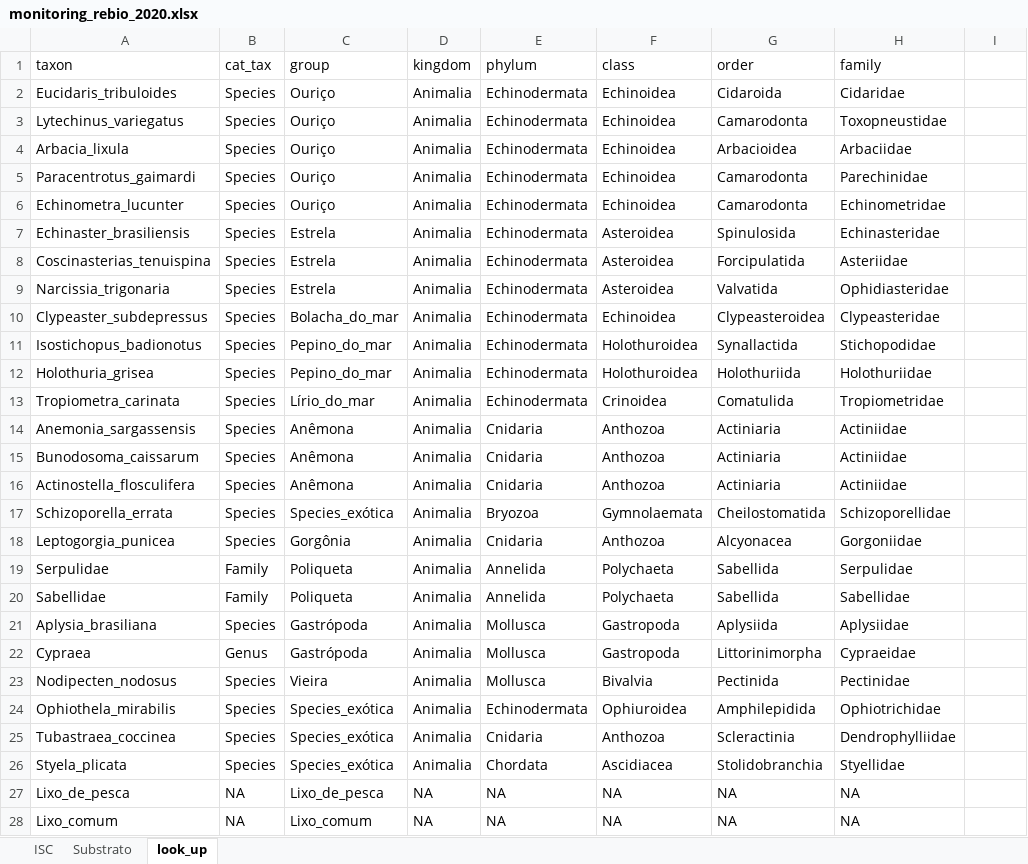
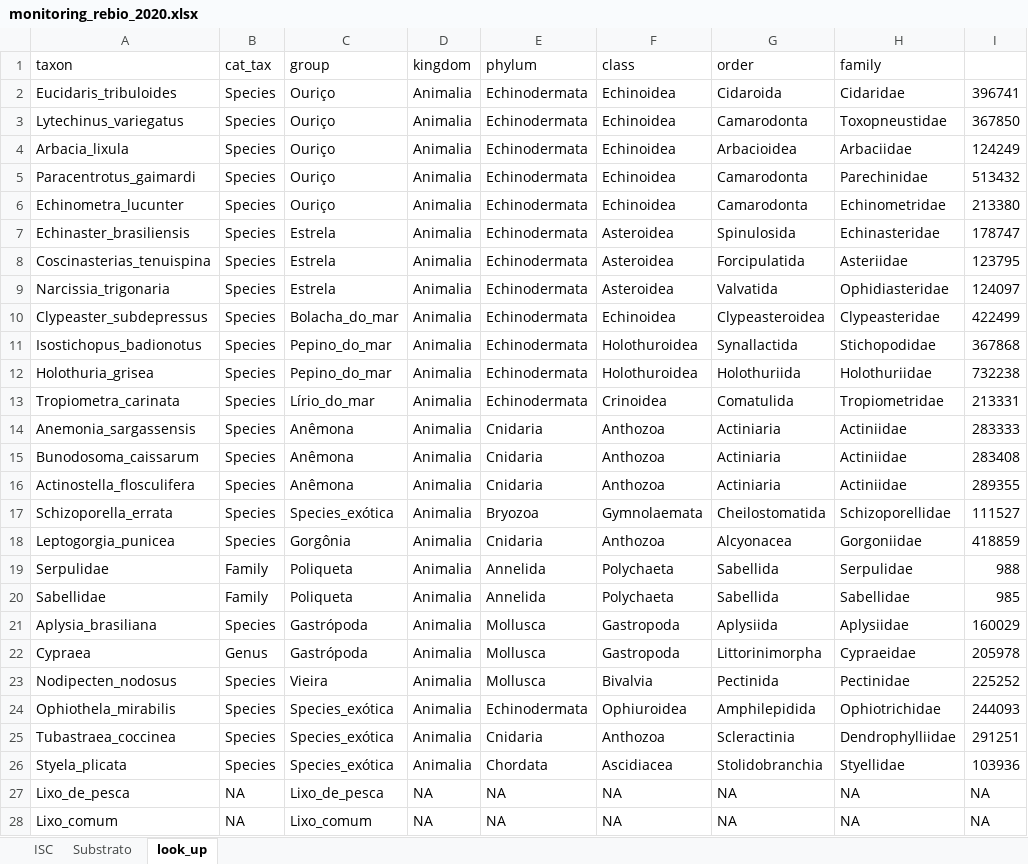
Before and after one commit to silveiratcl/reef_check_sc_dashboard, an Excel workbook: monitoring_rebio_2020.xlsx, sheet look_up, drawn as a sheet; values as stored, in another font and other column widths than the file's, no borders; the diff names each change by its address in the sheet, - before the commit and + after, or states it on an @@ line.

Commit message:
added aphiaID to facilitate data exploring

```diff
--- a/monitoring_rebio_2020.xlsx (sheet look_up)
+++ b/monitoring_rebio_2020.xlsx (sheet look_up)
-I2: (empty)
+I2: 396741
-I3: (empty)
+I3: 367850
-I4: (empty)
+I4: 124249
-I5: (empty)
+I5: 513432
-I6: (empty)
+I6: 213380
-I7: (empty)
+I7: 178747
-I8: (empty)
+I8: 123795
-I9: (empty)
+I9: 124097
-I10: (empty)
+I10: 422499
-I11: (empty)
+I11: 367868
-I12: (empty)
+I12: 732238
-I13: (empty)
+I13: 213331
-I14: (empty)
+I14: 283333
-I15: (empty)
+I15: 283408
-I16: (empty)
+I16: 289355
-I17: (empty)
+I17: 111527
-I18: (empty)
+I18: 418859
-I19: (empty)
+I19: 988
-I20: (empty)
+I20: 985
-I21: (empty)
+I21: 160029
-I22: (empty)
+I22: 205978
-I23: (empty)
+I23: 225252
-I24: (empty)
+I24: 244093
-I25: (empty)
+I25: 291251
-I26: (empty)
+I26: 103936
-I27:I28: (empty)
+I27:I28: NA
```
Also changed, not shown: sheet ISC, 3 other files.
